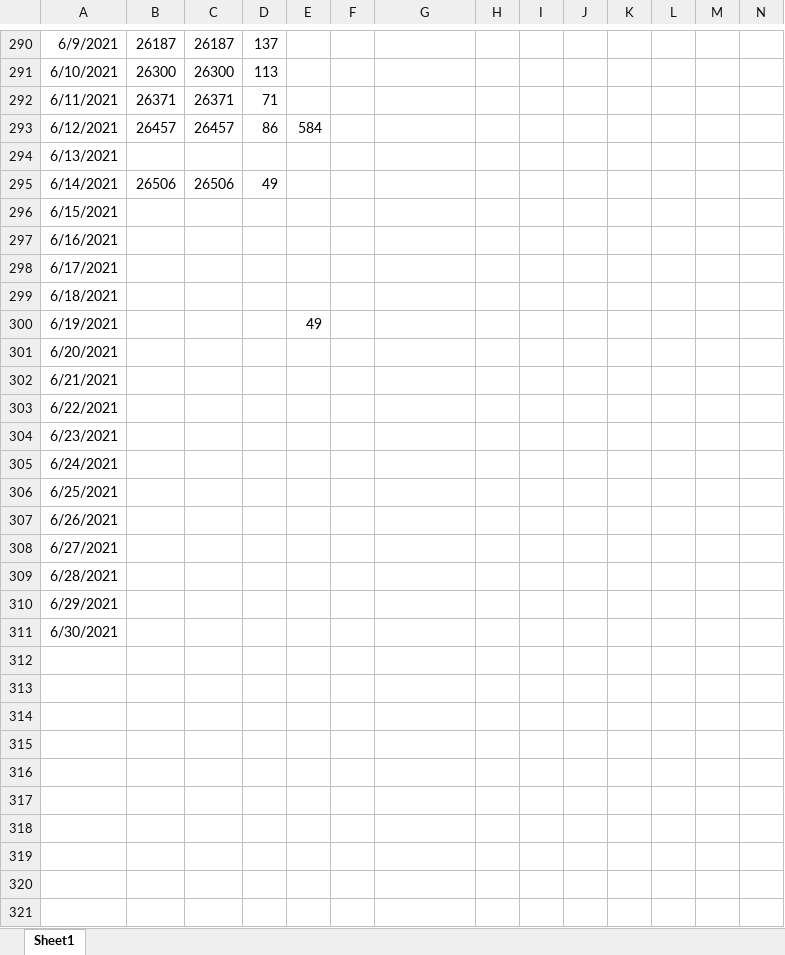
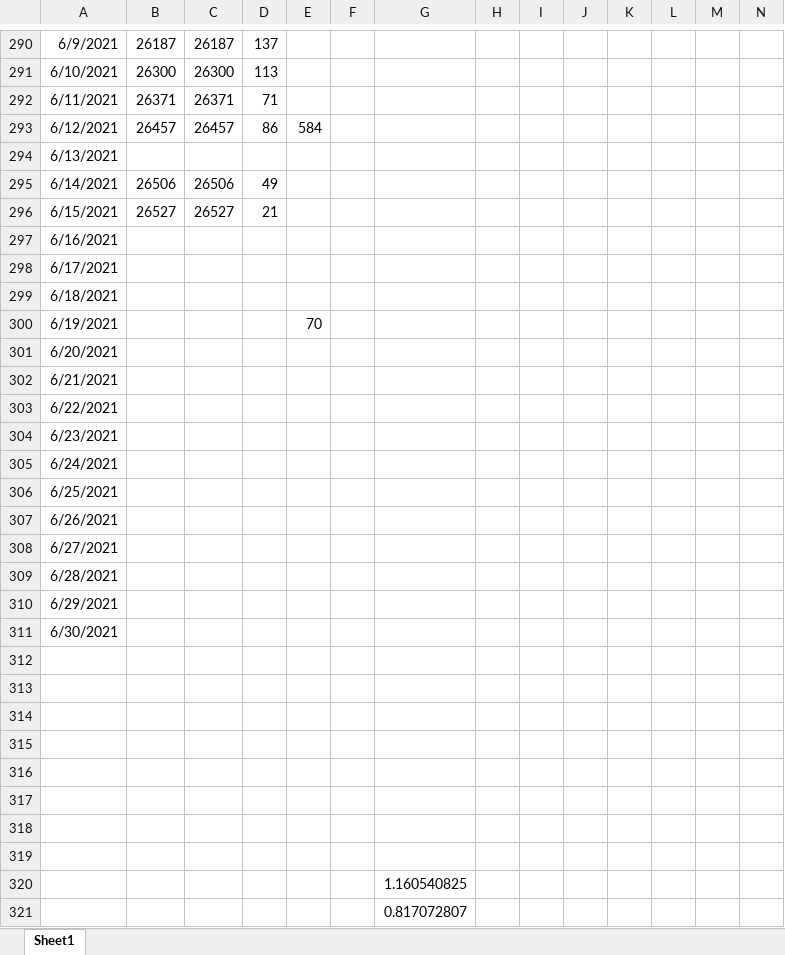
Before and after one commit to stuartstaniford/permaplan, an Excel workbook: CodeSizeHistory.xlsx, sheet Sheet1, drawn as a sheet; only a part is shown, gaps mark what is left out; values as stored, in another font and other column widths than the file's, no borders; charts and pictures not drawn; rows hold the shown columns only; the diff names each change by its address in the sheet, - before the commit and + after, or states it on an @@ line.

```diff
--- a/CodeSizeHistory.xlsx (sheet Sheet1)
+++ b/CodeSizeHistory.xlsx (sheet Sheet1)
-B296: (empty)
+B296: 26527
-C296: (empty)
+C296: 26527
-D296: (empty)
+D296: 21
-E300: 49
+E300: 70
+row 312: (empty)
+row 313: (empty)
+row 314: (empty)
+row 315: (empty)
+row 316: (empty)
+row 317: (empty)
+row 318: (empty)
+row 319: (empty)
+row 320:  |  |  |  |  |  | 1.160540825
+row 321:  |  |  |  |  |  | 0.817072807
```
Also changed, not shown: charts or pictures, 3 other files.
